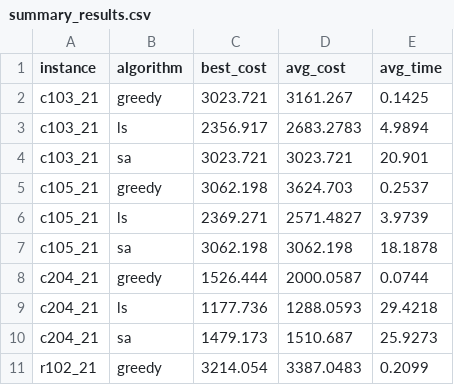
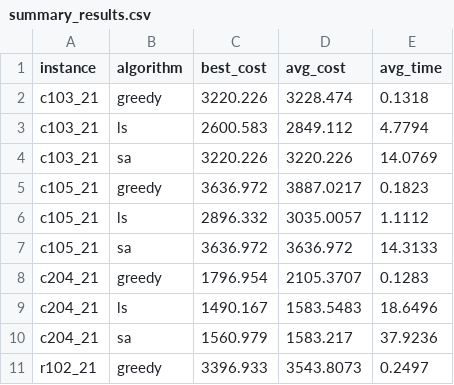
Before and after one commit to rami-shalhoub/EVRPTW, a CSV file: summary_results.csv, drawn as a sheet; only a part is shown; the diff covers the shown part only.

```diff
--- a/summary_results.csv
+++ b/summary_results.csv
@@ -1,11 +1,11 @@
 instance,algorithm,best_cost,avg_cost,avg_time
-c103_21,greedy,3023.721,3161.267,0.1425
-c103_21,ls,2356.917,2683.2783,4.9894
-c103_21,sa,3023.721,3023.721,20.901
-c105_21,greedy,3062.198,3624.703,0.2537
-c105_21,ls,2369.271,2571.4827,3.9739
-c105_21,sa,3062.198,3062.198,18.1878
-c204_21,greedy,1526.444,2000.0587,0.0744
-c204_21,ls,1177.736,1288.0593,29.4218
-c204_21,sa,1479.173,1510.687,25.9273
-r102_21,greedy,3214.054,3387.0483,0.2099
+c103_21,greedy,3220.226,3228.474,0.1318
+c103_21,ls,2600.583,2849.112,4.7794
+c103_21,sa,3220.226,3220.226,14.0769
+c105_21,greedy,3636.972,3887.0217,0.1823
+c105_21,ls,2896.332,3035.0057,1.1112
+c105_21,sa,3636.972,3636.972,14.3133
+c204_21,greedy,1796.954,2105.3707,0.1283
+c204_21,ls,1490.167,1583.5483,18.6496
+c204_21,sa,1560.979,1583.217,37.9236
+r102_21,greedy,3396.933,3543.8073,0.2497
```
Also changed, not shown: 60 edited cells elsewhere in this file, algo_run_data.csv, 34 other files.
